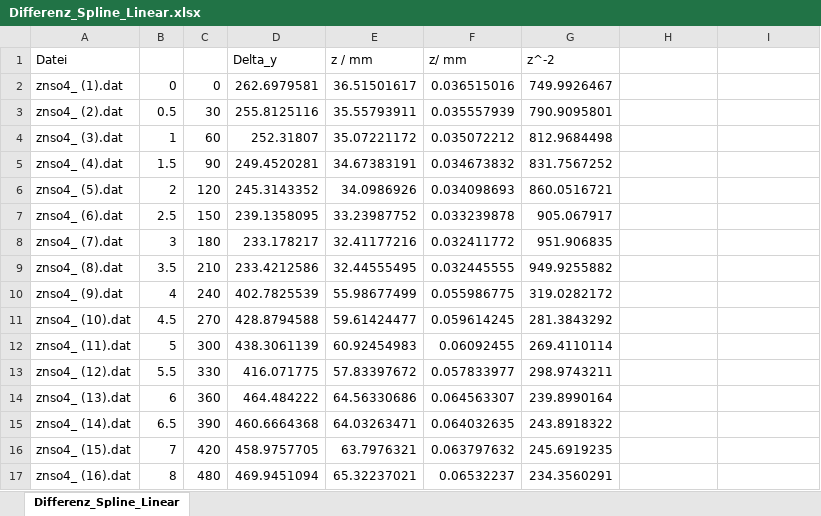
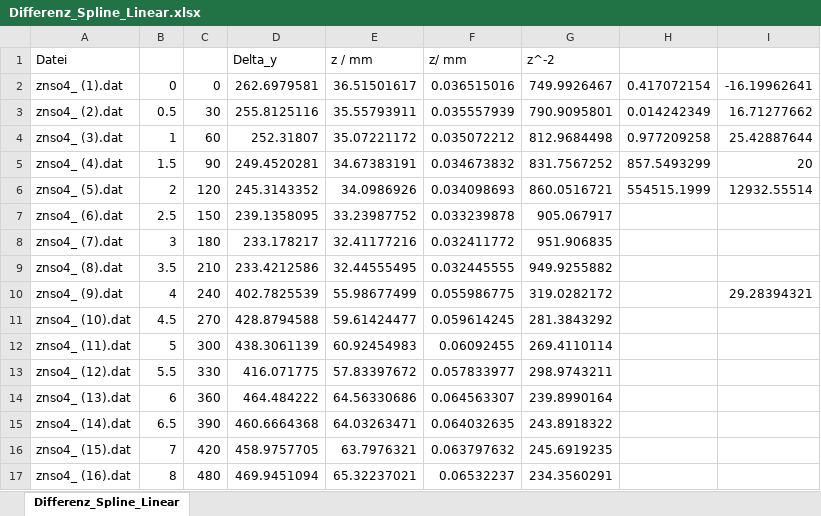
Before and after one commit to vinmarkue-png/Protokolle, an Excel workbook: PC2/Diff/DIFF/ZnSO4/Differenz_Spline_Linear.xlsx, sheet Differenz_Spline_Linear, drawn as a sheet; only a part is shown; values as stored, in another font and other column widths than the file's, no borders; charts and pictures not drawn; the diff names each change by its address in the sheet, - before the commit and + after, or states it on an @@ line.

Commit message:
correction \times & excel

```diff
--- a/PC2/Diff/DIFF/ZnSO4/Differenz_Spline_Linear.xlsx (sheet Differenz_Spline_Linear)
+++ b/PC2/Diff/DIFF/ZnSO4/Differenz_Spline_Linear.xlsx (sheet Differenz_Spline_Linear)
-H2: (empty)
+H2: 0.417072154
-I2: (empty)
+I2: -16.19962641
-H3: (empty)
+H3: 0.014242349
-I3: (empty)
+I3: 16.71277662
-H4: (empty)
+H4: 0.977209258
-I4: (empty)
+I4: 25.42887644
-H5: (empty)
+H5: 857.5493299
-I5: (empty)
+I5: 20
-H6: (empty)
+H6: 554515.1999
-I6: (empty)
+I6: 12932.55514
-I10: (empty)
+I10: 29.28394321
```
Also changed, not shown: charts or pictures, PC2/Diff/DIFF/KCl/Differenz_Spline_Linear_KCl.xlsx, PC2/Diff/DIFF/NaCl/Differenz_Spline_Linear_NaCl.xlsx, 3 other files.
